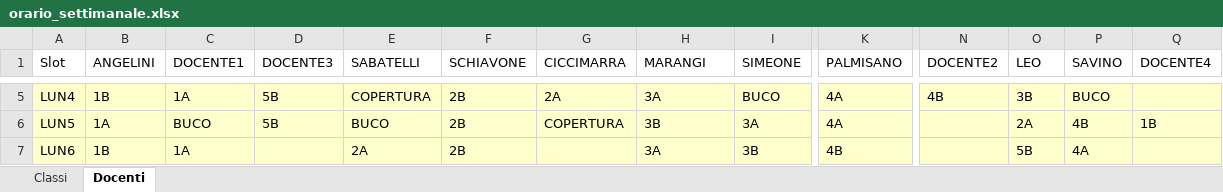
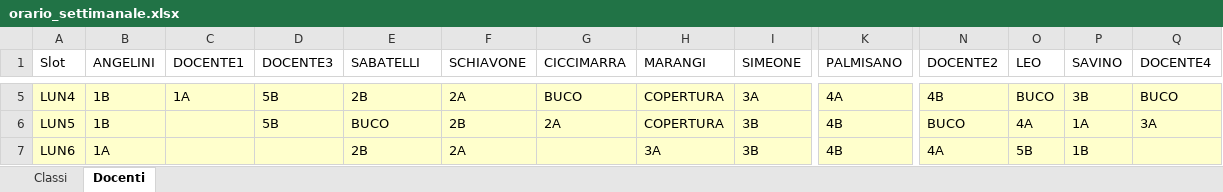
Before and after one commit to Stefaniapep/orario-scolastico, an Excel workbook: orario_settimanale.xlsx, sheet Docenti, drawn as a sheet; only a part is shown, gaps mark what is left out; values as stored, in another font and other column widths than the file's, no borders; the diff covers the shown part only; the diff names each change by its address in the sheet, - before the commit and + after, or states it on an @@ line.

```diff
--- a/orario_settimanale.xlsx (sheet Docenti)
+++ b/orario_settimanale.xlsx (sheet Docenti)
-E5 (SABATELLI): COPERTURA
+E5 (SABATELLI): 2B
-F5 (SCHIAVONE): 2B
+F5 (SCHIAVONE): 2A
-G5 (CICCIMARRA): 2A
+G5 (CICCIMARRA): BUCO
-H5 (MARANGI): 3A
+H5 (MARANGI): COPERTURA
-I5 (SIMEONE): BUCO
+I5 (SIMEONE): 3A
-O5 (LEO): 3B
+O5 (LEO): BUCO
-P5 (SAVINO): BUCO
+P5 (SAVINO): 3B
-Q5 (DOCENTE4): (empty)
+Q5 (DOCENTE4): BUCO
-B6 (ANGELINI): 1A
+B6 (ANGELINI): 1B
-C6 (DOCENTE1): BUCO
+C6 (DOCENTE1): (empty)
-G6 (CICCIMARRA): COPERTURA
+G6 (CICCIMARRA): 2A
-H6 (MARANGI): 3B
+H6 (MARANGI): COPERTURA
-I6 (SIMEONE): 3A
+I6 (SIMEONE): 3B
-K6 (PALMISANO): 4A
+K6 (PALMISANO): 4B
-N6 (DOCENTE2): (empty)
+N6 (DOCENTE2): BUCO
-O6 (LEO): 2A
+O6 (LEO): 4A
-P6 (SAVINO): 4B
+P6 (SAVINO): 1A
-Q6 (DOCENTE4): 1B
+Q6 (DOCENTE4): 3A
-B7 (ANGELINI): 1B
+B7 (ANGELINI): 1A
-C7 (DOCENTE1): 1A
+C7 (DOCENTE1): (empty)
-E7 (SABATELLI): 2A
+E7 (SABATELLI): 2B
-F7 (SCHIAVONE): 2B
+F7 (SCHIAVONE): 2A
-N7 (DOCENTE2): (empty)
+N7 (DOCENTE2): 4A
-P7 (SAVINO): 4A
+P7 (SAVINO): 1B
```
Also changed, not shown: 259 edited cells elsewhere in this sheet, sheet Classi, 2 other files.
